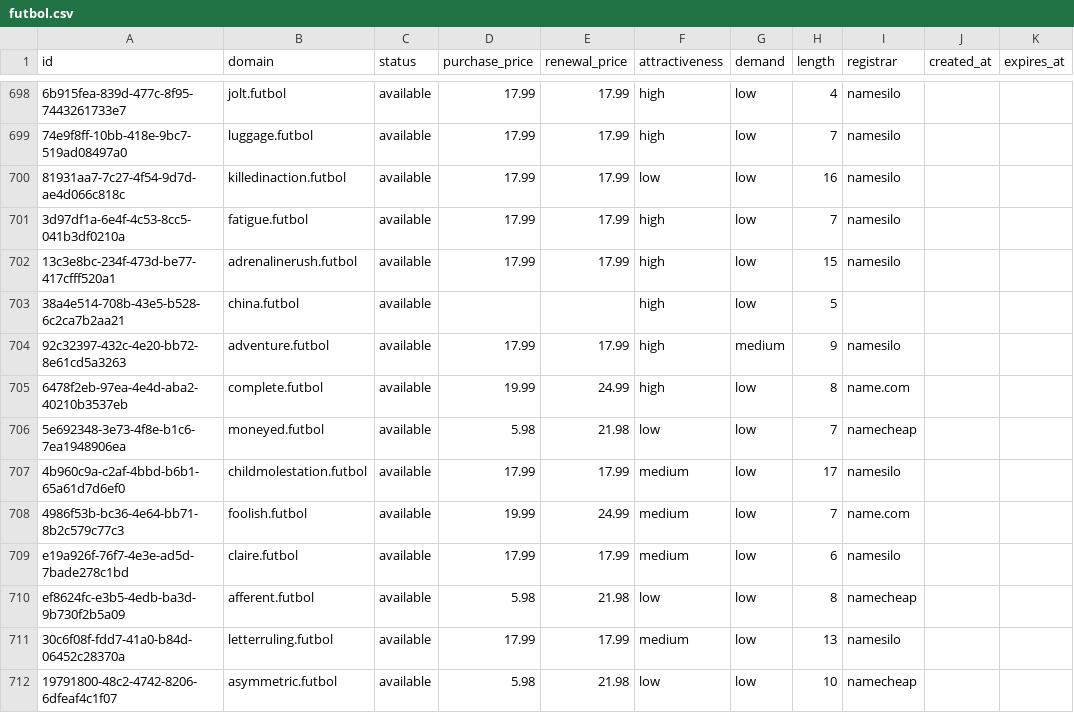
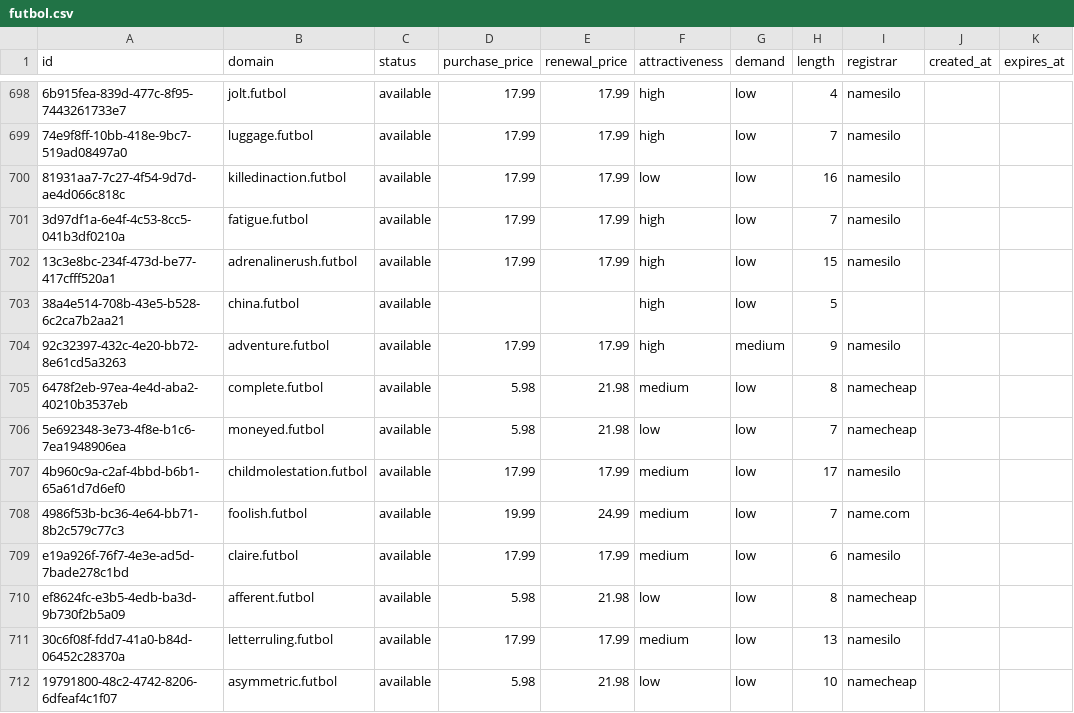
Before and after one commit to UniqueDomains/futbol-oneword-domains, a CSV file: futbol.csv, drawn as a sheet; only a part is shown, gaps mark what is left out; the diff names each change by its address in the sheet, - before the commit and + after, or states it on an @@ line.

Commit message:
Domains update

```diff
--- a/futbol.csv
+++ b/futbol.csv
-D705 (purchase_price): 19.99
+D705 (purchase_price): 5.98
-E705 (renewal_price): 24.99
+E705 (renewal_price): 21.98
-F705 (attractiveness): high
+F705 (attractiveness): medium
-I705 (registrar): name.com
+I705 (registrar): namecheap
```
Also changed, not shown: 4 other files.
